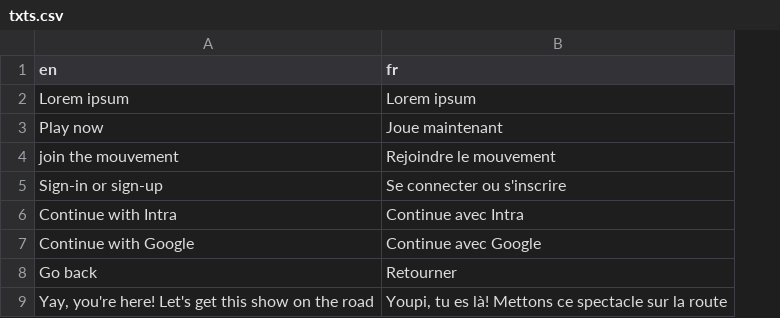
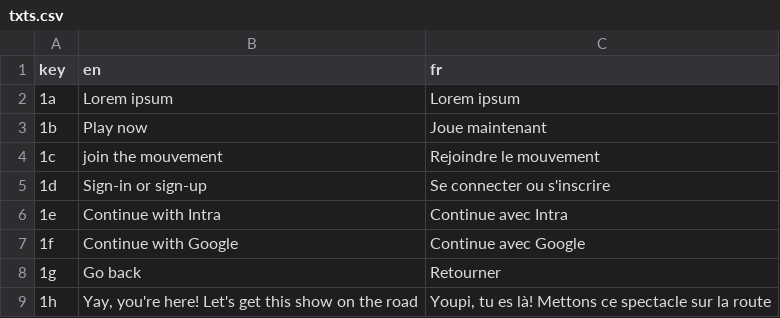
Before and after one commit to youssefachehboune/ft_transcendence, a CSV file: txts.csv, drawn as a sheet; the diff names each change by its address in the sheet, - before the commit and + after, or states it on an @@ line.

Commit message:
feat: add configs table and key row to txts table

```diff
--- a/txts.csv
+++ b/txts.csv
+column A (key), rows 2-9: 1a | 1b | 1c | 1d | 1e | 1f | 1g | 1h
```
Also changed, not shown: 2 other files.
